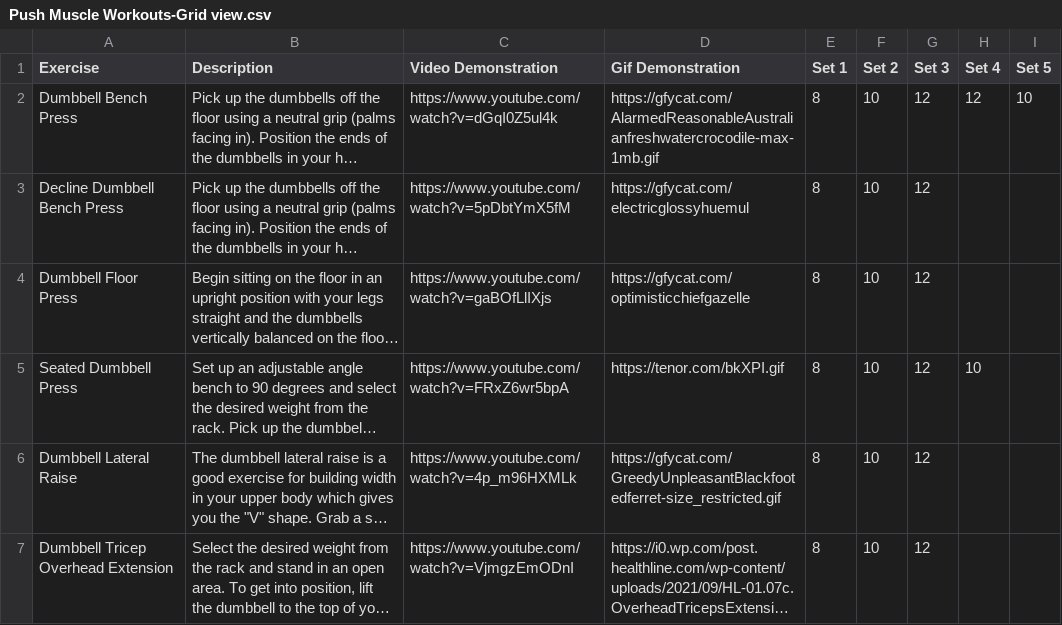
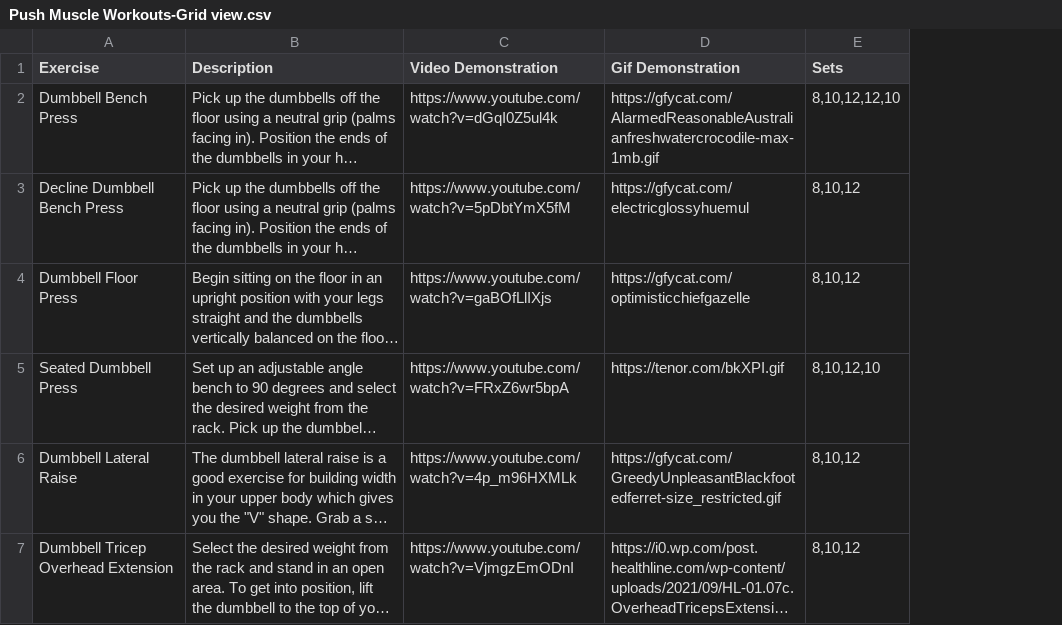
Before and after one commit to dainylcua/dc-twilio-workout, a CSV file: Push Muscle Workouts-Grid view.csv, drawn as a sheet; long unchanged cells end in …; removed rows and columns are numbered as before the commit, all else as after; the diff names each change by its address in the sheet, - before the commit and + after, or states it on an @@ line.

```diff
--- a/Push Muscle Workouts-Grid view.csv
+++ b/Push Muscle Workouts-Grid view.csv
-column E (Set 1), rows 2-7: all 8
-column F (Set 2), rows 2-7: all 10
-column G (Set 3), rows 2-7: all 12
-column H (Set 4), rows 2-5: 12 |  |  | 10
-column I (Set 5), row 2: 10
+column E (Sets), rows 2-7: 8,10,12,12,10 | 8,10,12 | 8,10,12 | 8,10,12,10 | 8,10,12 | 8,10,12
```
Also changed, not shown: Leg Workouts-Grid view.csv, Pull Muscle Workouts-Grid view.csv.
